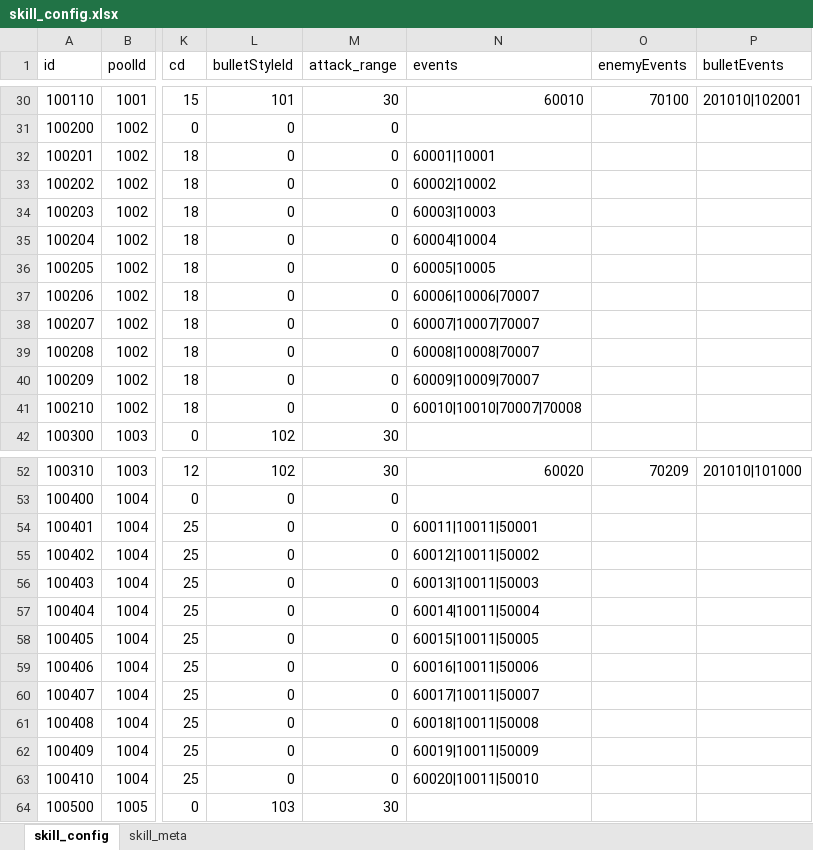
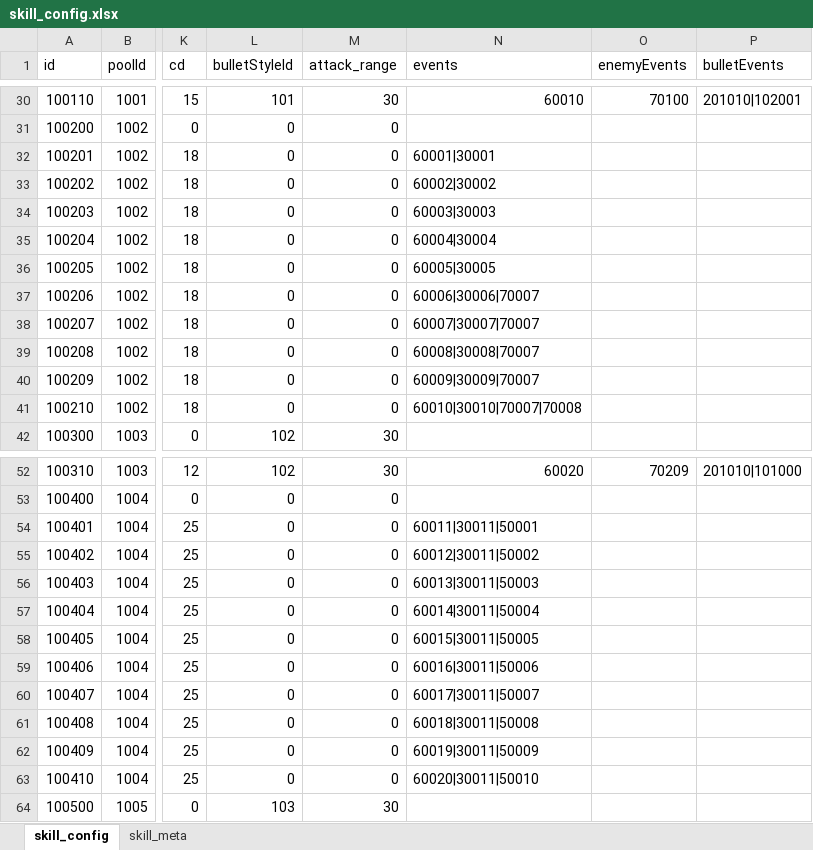
Before and after one commit to Tuusen/p1_client, an Excel workbook: Configs/skill_config.xlsx, sheet skill_config, drawn as a sheet; only a part is shown, gaps mark what is left out; values as stored, in another font and other column widths than the file's, no borders; the diff names each change by its address in the sheet, - before the commit and + after, or states it on an @@ line.

```diff
--- a/Configs/skill_config.xlsx (sheet skill_config)
+++ b/Configs/skill_config.xlsx (sheet skill_config)
-N32 (events): 60001|10001
+N32 (events): 60001|30001
-N33 (events): 60002|10002
+N33 (events): 60002|30002
-N34 (events): 60003|10003
+N34 (events): 60003|30003
-N35 (events): 60004|10004
+N35 (events): 60004|30004
-N36 (events): 60005|10005
+N36 (events): 60005|30005
-N37 (events): 60006|10006|70007
+N37 (events): 60006|30006|70007
-N38 (events): 60007|10007|70007
+N38 (events): 60007|30007|70007
-N39 (events): 60008|10008|70007
+N39 (events): 60008|30008|70007
-N40 (events): 60009|10009|70007
+N40 (events): 60009|30009|70007
-N41 (events): 60010|10010|70007|70008
+N41 (events): 60010|30010|70007|70008
-N54 (events): 60011|10011|50001
+N54 (events): 60011|30011|50001
-N55 (events): 60012|10011|50002
+N55 (events): 60012|30011|50002
-N56 (events): 60013|10011|50003
+N56 (events): 60013|30011|50003
-N57 (events): 60014|10011|50004
+N57 (events): 60014|30011|50004
-N58 (events): 60015|10011|50005
+N58 (events): 60015|30011|50005
-N59 (events): 60016|10011|50006
+N59 (events): 60016|30011|50006
-N60 (events): 60017|10011|50007
+N60 (events): 60017|30011|50007
-N61 (events): 60018|10011|50008
+N61 (events): 60018|30011|50008
-N62 (events): 60019|10011|50009
+N62 (events): 60019|30011|50009
-N63 (events): 60020|10011|50010
+N63 (events): 60020|30011|50010
```
Also changed, not shown: Configs/event_config.xlsx, 27 other files.
